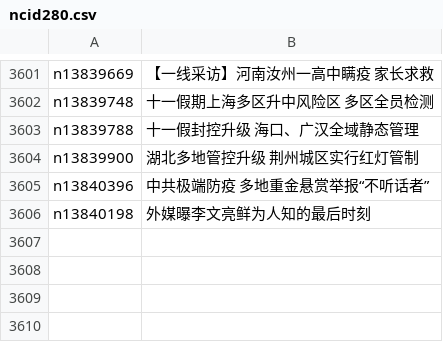
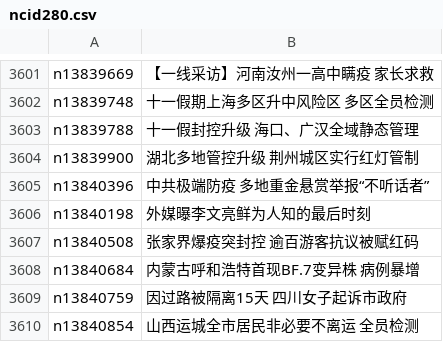
Before and after one commit to epic-marker/epoch-news, a CSV file: indexes/ncid280.csv, drawn as a sheet; only a part is shown, gaps mark what is left out; the diff names each change by its address in the sheet, - before the commit and + after, or states it on an @@ line.

```diff
--- a/indexes/ncid280.csv
+++ b/indexes/ncid280.csv
+row 3607: n13840508 | 张家界爆疫突封控 逾百游客抗议被赋红码
+row 3608: n13840684 | 内蒙古呼和浩特首现BF.7变异株 病例暴增
+row 3609: n13840759 | 因过路被隔离15天 四川女子起诉市政府
+row 3610: n13840854 | 山西运城全市居民非必要不离运 全员检测
```
Also changed, not shown: indexes/ncid1349361.csv, indexes/ncid277.csv, 37 other files.
